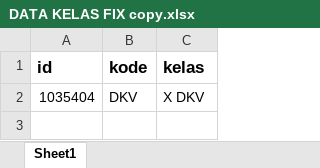
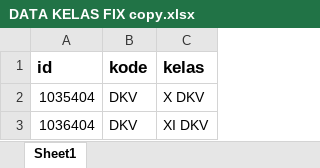
Before and after one commit to webdev14program/cbt2.0admin, an Excel workbook: temp_doc/DATA KELAS FIX copy.xlsx, sheet Sheet1, drawn as a sheet; values as stored, in another font and other column widths than the file's, no borders; the diff names each change by its address in the sheet, - before the commit and + after, or states it on an @@ line.

```diff
--- a/temp_doc/DATA KELAS FIX copy.xlsx (sheet Sheet1)
+++ b/temp_doc/DATA KELAS FIX copy.xlsx (sheet Sheet1)
+row 3: 1036404 | DKV | XI DKV
```
Also changed, not shown: temp_doc/DATA KELAS FIX.xlsx, temp_doc/PERTA UJIAN FIX DKV.xlsx, 5 other files.
